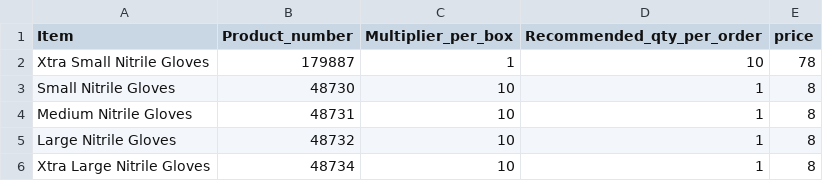
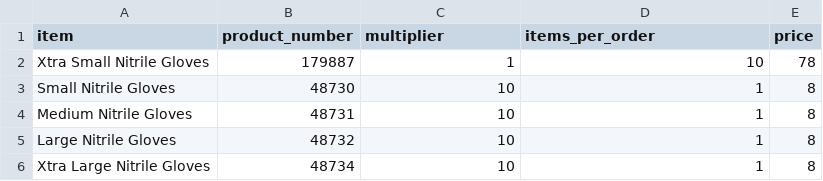
Before and after one commit to yelrambob/supply_QR, a CSV file: data/catalog.csv, drawn as a sheet; only a part is shown.

```diff
--- a/data/catalog.csv
+++ b/data/catalog.csv
@@ -1,2 +1,2 @@
-Item,Product_number,Multiplier_per_box,Recommended_qty_per_order,price
+item,product_number,multiplier,items_per_order,price
 Xtra Small Nitrile Gloves,179887,1,10,78
```
